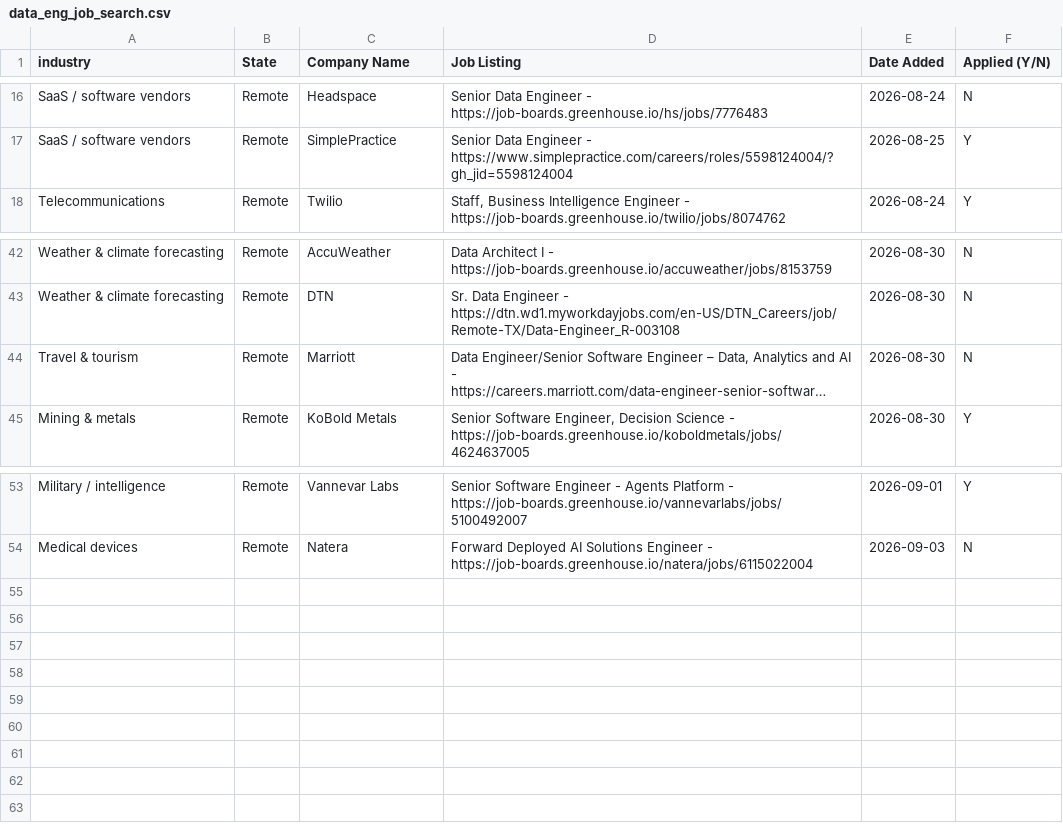
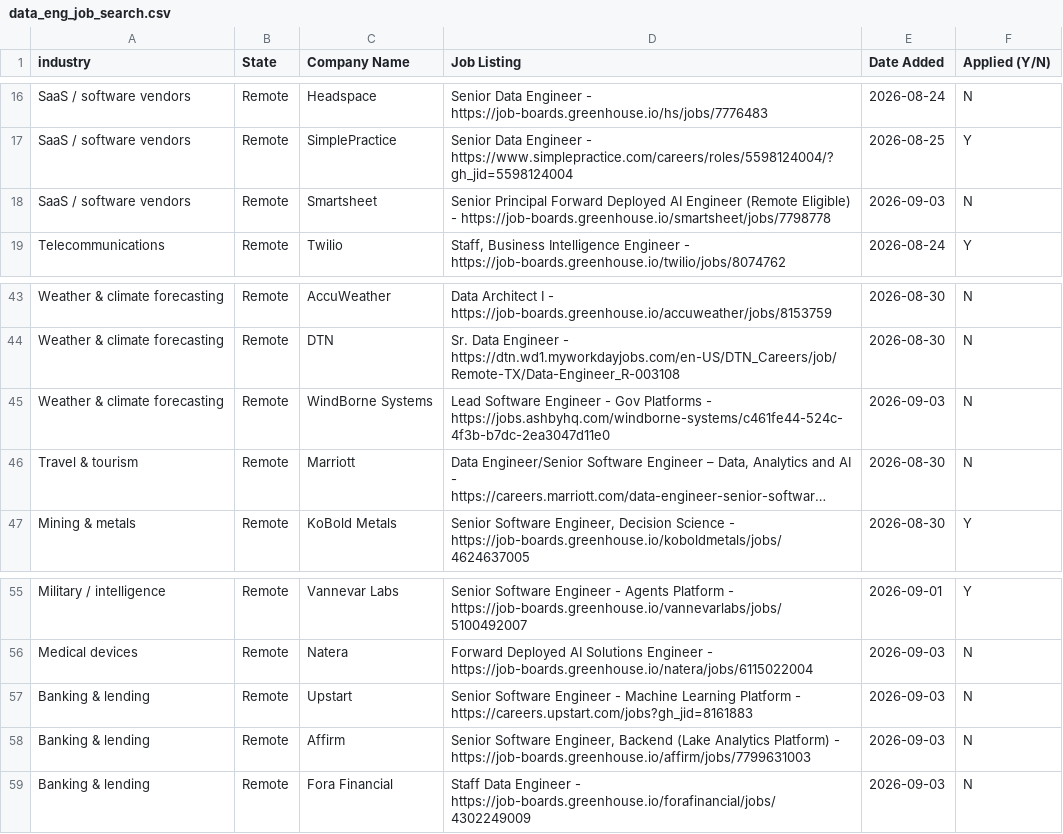
Before and after one commit to sandervw/job-search, a CSV file: data_eng_job_search.csv, drawn as a sheet; only a part is shown, gaps mark what is left out; long unchanged cells end in …; the diff names each change by its address in the sheet, - before the commit and + after, or states it on an @@ line.

```diff
--- a/data_eng_job_search.csv
+++ b/data_eng_job_search.csv
+row 18: SaaS / software vendors | Remote | Smartsheet | Senior Principal Forward Deployed AI Engineer (Remote Eligible) - https://job-boards.greenhouse.io/smartsheet/jobs/7798778 | 2026-09-03 | N
+row 45: Weather & climate forecasting | Remote | WindBorne Systems | Lead Software Engineer - Gov Platforms - https://jobs.ashbyhq.com/windborne-systems/c461fe44-524c-4f3b-b7dc-2ea3047d11e0 | 2026-09-03 | N
+row 57: Banking & lending | Remote | Upstart | Senior Software Engineer - Machine Learning Platform - https://careers.upstart.com/jobs?gh_jid=8161883 | 2026-09-03 | N
+row 58: Banking & lending | Remote | Affirm | Senior Software Engineer, Backend (Lake Analytics Platform) - https://job-boards.greenhouse.io/affirm/jobs/7799631003 | 2026-09-03 | N
+row 59: Banking & lending | Remote | Fora Financial | Staff Data Engineer - https://job-boards.greenhouse.io/forafinancial/jobs/4302249009 | 2026-09-03 | N
```
